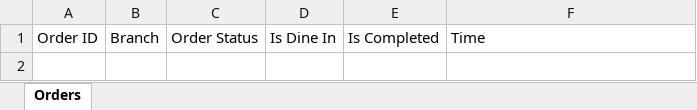
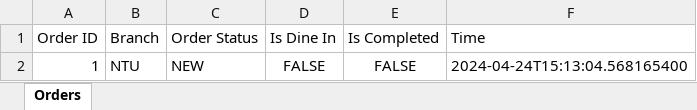
Before and after one commit to justtns/SC2002-AY23-24-FOMS, an Excel workbook: src/main/resources/xlsx/order_list.xlsx, sheet Orders, drawn as a sheet; values as stored, in another font and other column widths than the file's, no borders; the diff names each change by its address in the sheet, - before the commit and + after, or states it on an @@ line.

Commit message:
added fries order

```diff
--- a/src/main/resources/xlsx/order_list.xlsx (sheet Orders)
+++ b/src/main/resources/xlsx/order_list.xlsx (sheet Orders)
+row 2: 1 | NTU | NEW | FALSE | FALSE | 2024-04-24T15:13:04.568165400
```
Also changed, not shown: src/main/resources/xlsx/order_items.xlsx, 1 other file.
